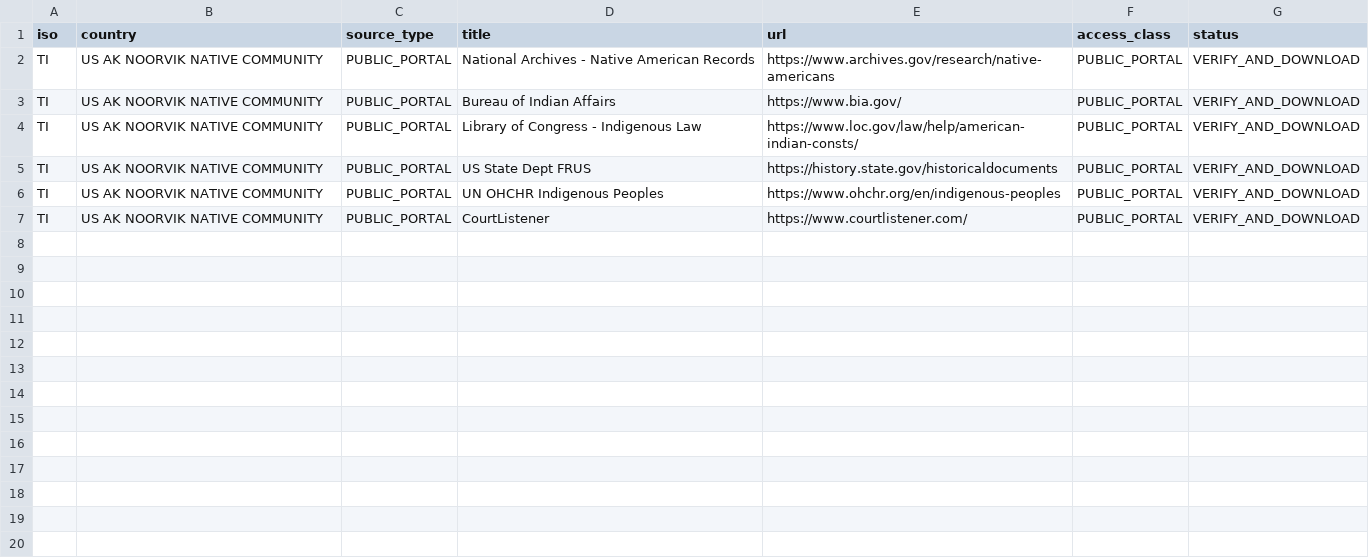
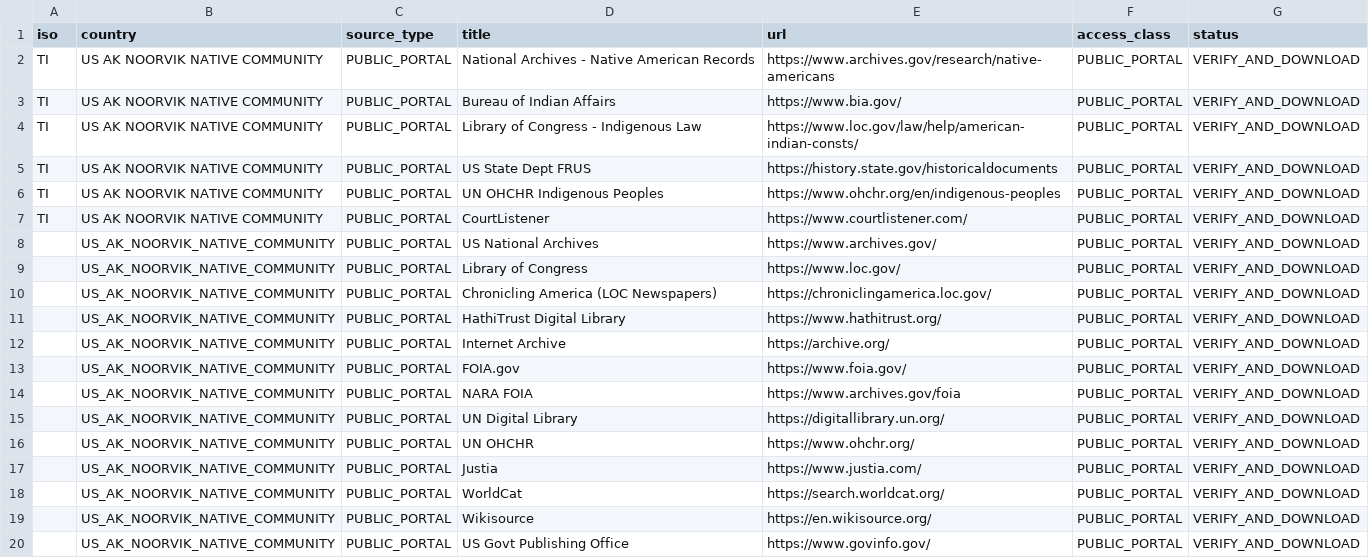
Before and after one commit to GlobalRestitutionAlliance/turtle-island-us-ak-noorvik-native-community-master-litigation, a CSV file: 03_Evidentiary_Exhibits/PRIMARY_PUBLIC_SOURCES.csv, drawn as a sheet.

Commit message:
Expand primary public source registries (Batch 2)

```diff
--- a/03_Evidentiary_Exhibits/PRIMARY_PUBLIC_SOURCES.csv
+++ b/03_Evidentiary_Exhibits/PRIMARY_PUBLIC_SOURCES.csv
@@ -7 +7,14 @@ TI,US AK NOORVIK NATIVE COMMUNITY,PUBLIC_PORTAL,UN OHCHR Indigenous Peoples,http
 TI,US AK NOORVIK NATIVE COMMUNITY,PUBLIC_PORTAL,CourtListener,https://www.courtlistener.com/,PUBLIC_PORTAL,VERIFY_AND_DOWNLOAD
+,US_AK_NOORVIK_NATIVE_COMMUNITY,PUBLIC_PORTAL,US National Archives,https://www.archives.gov/,PUBLIC_PORTAL,VERIFY_AND_DOWNLOAD
+,US_AK_NOORVIK_NATIVE_COMMUNITY,PUBLIC_PORTAL,Library of Congress,https://www.loc.gov/,PUBLIC_PORTAL,VERIFY_AND_DOWNLOAD
+,US_AK_NOORVIK_NATIVE_COMMUNITY,PUBLIC_PORTAL,Chronicling America (LOC Newspapers),https://chroniclingamerica.loc.gov/,PUBLIC_PORTAL,VERIFY_AND_DOWNLOAD
+,US_AK_NOORVIK_NATIVE_COMMUNITY,PUBLIC_PORTAL,HathiTrust Digital Library,https://www.hathitrust.org/,PUBLIC_PORTAL,VERIFY_AND_DOWNLOAD
+,US_AK_NOORVIK_NATIVE_COMMUNITY,PUBLIC_PORTAL,Internet Archive,https://archive.org/,PUBLIC_PORTAL,VERIFY_AND_DOWNLOAD
+,US_AK_NOORVIK_NATIVE_COMMUNITY,PUBLIC_PORTAL,FOIA.gov,https://www.foia.gov/,PUBLIC_PORTAL,VERIFY_AND_DOWNLOAD
+,US_AK_NOORVIK_NATIVE_COMMUNITY,PUBLIC_PORTAL,NARA FOIA,https://www.archives.gov/foia,PUBLIC_PORTAL,VERIFY_AND_DOWNLOAD
+,US_AK_NOORVIK_NATIVE_COMMUNITY,PUBLIC_PORTAL,UN Digital Library,https://digitallibrary.un.org/,PUBLIC_PORTAL,VERIFY_AND_DOWNLOAD
+,US_AK_NOORVIK_NATIVE_COMMUNITY,PUBLIC_PORTAL,UN OHCHR,https://www.ohchr.org/,PUBLIC_PORTAL,VERIFY_AND_DOWNLOAD
+,US_AK_NOORVIK_NATIVE_COMMUNITY,PUBLIC_PORTAL,Justia,https://www.justia.com/,PUBLIC_PORTAL,VERIFY_AND_DOWNLOAD
+,US_AK_NOORVIK_NATIVE_COMMUNITY,PUBLIC_PORTAL,WorldCat,https://search.worldcat.org/,PUBLIC_PORTAL,VERIFY_AND_DOWNLOAD
+,US_AK_NOORVIK_NATIVE_COMMUNITY,PUBLIC_PORTAL,Wikisource,https://en.wikisource.org/,PUBLIC_PORTAL,VERIFY_AND_DOWNLOAD
+,US_AK_NOORVIK_NATIVE_COMMUNITY,PUBLIC_PORTAL,US Govt Publishing Office,https://www.govinfo.gov/,PUBLIC_PORTAL,VERIFY_AND_DOWNLOAD
```
Also changed, not shown: 2 other files.
